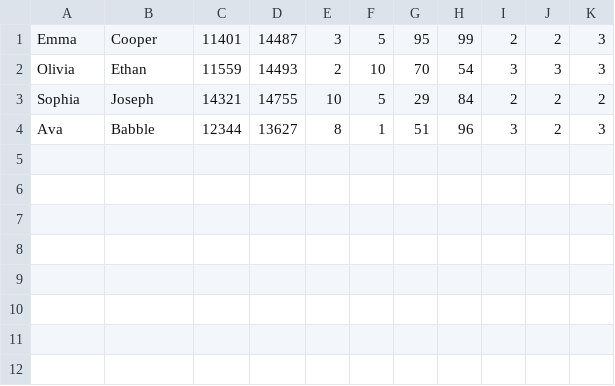
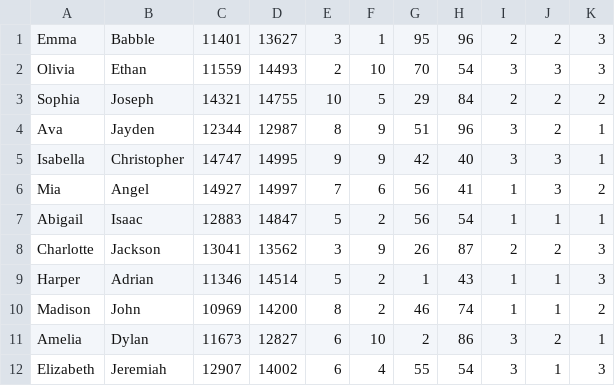
Before and after one commit to PPL-IIITA/ppl-assignment-kirihack13, a CSV file: couple_full.csv, drawn as a sheet.

```diff
--- a/couple_full.csv
+++ b/couple_full.csv
@@ -1,4 +1,12 @@
-Emma , Cooper , 11401 , 14487 , 3 , 5 , 95 , 99 , 2 , 2 , 3
+Emma , Babble , 11401 , 13627 , 3 , 1 , 95 , 96 , 2 , 2 , 3
 Olivia , Ethan , 11559 , 14493 , 2 , 10 , 70 , 54 , 3 , 3 , 3
 Sophia , Joseph , 14321 , 14755 , 10 , 5 , 29 , 84 , 2 , 2 , 2
-Ava , Babble , 12344 , 13627 , 8 , 1 , 51 , 96 , 3 , 2 , 3
+Ava , Jayden , 12344 , 12987 , 8 , 9 , 51 , 96 , 3 , 2 , 1
+Isabella , Christopher , 14747 , 14995 , 9 , 9 , 42 , 40 , 3 , 3 , 1
+Mia , Angel , 14927 , 14997 , 7 , 6 , 56 , 41 , 1 , 3 , 2
+Abigail , Isaac , 12883 , 14847 , 5 , 2 , 56 , 54 , 1 , 1 , 1
+Charlotte , Jackson , 13041 , 13562 , 3 , 9 , 26 , 87 , 2 , 2 , 3
+Harper , Adrian , 11346 , 14514 , 5 , 2 , 1 , 43 , 1 , 1 , 3
+Madison , John , 10969 , 14200 , 8 , 2 , 46 , 74 , 1 , 1 , 2
+Amelia , Dylan , 11673 , 12827 , 6 , 10 , 2 , 86 , 3 , 2 , 1
+Elizabeth , Jeremiah , 12907 , 14002 , 6 , 4 , 55 , 54 , 3 , 1 , 3
```
Also changed, not shown: 11 other files.
